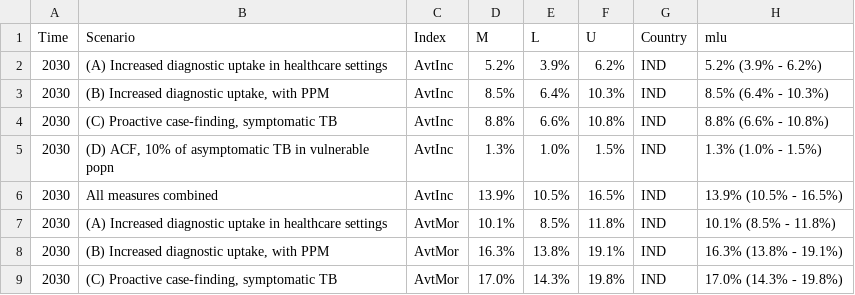
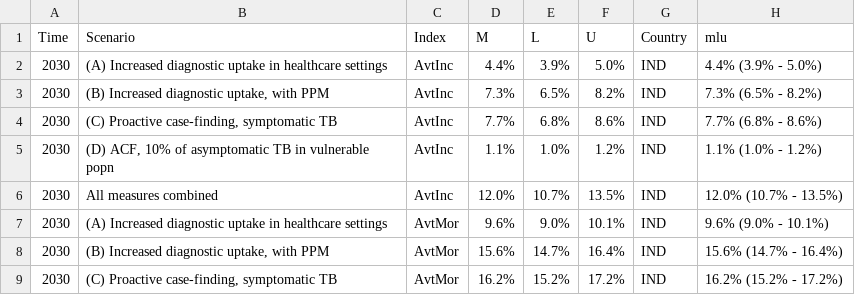
Before and after one commit to TimeWz667/tbdx23, a CSV file: results/avt.csv, drawn as a sheet; only a part is shown; the diff covers the shown part only.

```diff
--- a/results/avt.csv
+++ b/results/avt.csv
@@ -1,9 +1,9 @@
 Time,Scenario,Index,M,L,U,Country,mlu
-2030,(A) Increased diagnostic uptake in healthcare settings,AvtInc,5.2%,3.9%,6.2%,IND,5.2% (3.9% - 6.2%)
-2030,"(B) Increased diagnostic uptake, with PPM",AvtInc,8.5%,6.4%,10.3%,IND,8.5% (6.4% - 10.3%)
-2030,"(C) Proactive case-finding, symptomatic TB",AvtInc,8.8%,6.6%,10.8%,IND,8.8% (6.6% - 10.8%)
-2030,"(D) ACF, 10% of asymptomatic TB in vulnerable popn",AvtInc,1.3%,1.0%,1.5%,IND,1.3% (1.0% - 1.5%)
-2030,All measures combined,AvtInc,13.9%,10.5%,16.5%,IND,13.9% (10.5% - 16.5%)
-2030,(A) Increased diagnostic uptake in healthcare settings,AvtMor,10.1%,8.5%,11.8%,IND,10.1% (8.5% - 11.8%)
-2030,"(B) Increased diagnostic uptake, with PPM",AvtMor,16.3%,13.8%,19.1%,IND,16.3% (13.8% - 19.1%)
-2030,"(C) Proactive case-finding, symptomatic TB",AvtMor,17.0%,14.3%,19.8%,IND,17.0% (14.3% - 19.8%)
+2030,(A) Increased diagnostic uptake in healthcare settings,AvtInc,4.4%,3.9%,5.0%,IND,4.4% (3.9% - 5.0%)
+2030,"(B) Increased diagnostic uptake, with PPM",AvtInc,7.3%,6.5%,8.2%,IND,7.3% (6.5% - 8.2%)
+2030,"(C) Proactive case-finding, symptomatic TB",AvtInc,7.7%,6.8%,8.6%,IND,7.7% (6.8% - 8.6%)
+2030,"(D) ACF, 10% of asymptomatic TB in vulnerable popn",AvtInc,1.1%,1.0%,1.2%,IND,1.1% (1.0% - 1.2%)
+2030,All measures combined,AvtInc,12.0%,10.7%,13.5%,IND,12.0% (10.7% - 13.5%)
+2030,(A) Increased diagnostic uptake in healthcare settings,AvtMor,9.6%,9.0%,10.1%,IND,9.6% (9.0% - 10.1%)
+2030,"(B) Increased diagnostic uptake, with PPM",AvtMor,15.6%,14.7%,16.4%,IND,15.6% (14.7% - 16.4%)
+2030,"(C) Proactive case-finding, symptomatic TB",AvtMor,16.2%,15.2%,17.2%,IND,16.2% (15.2% - 17.2%)
```
Also changed, not shown: 37 edited cells elsewhere in this file, results/D_IND/k_covid.csv, results/D_ZAF/Post.csv, 26 other files.
